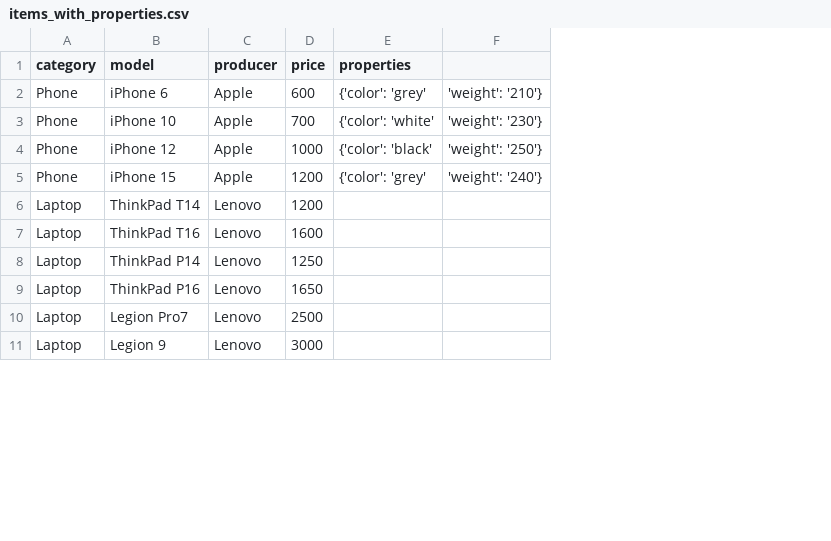
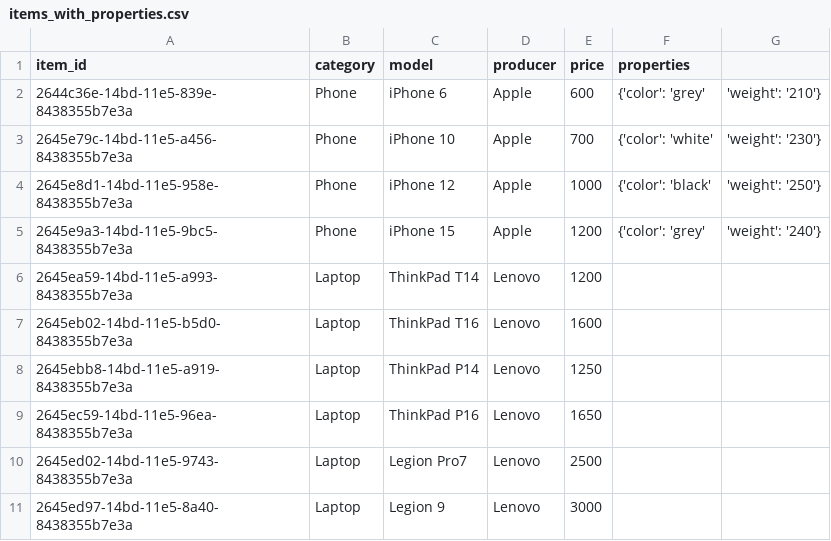
Before and after one commit to OleksandrOHavrylenko/DistributedDBLab5, a CSV file: data/items_with_properties.csv, drawn as a sheet; only a part is shown; the diff names each change by its address in the sheet, - before the commit and + after, or states it on an @@ line.

Commit message:
Fixed items_with_properties.csv file

```diff
--- a/data/items_with_properties.csv
+++ b/data/items_with_properties.csv
+column A (item_id), rows 2-11: 2644c36e-14bd-11e5-839e-8438355b7e3a | 2645e79c-14bd-11e5-a456-8438355b7e3a | 2645e8d1-14bd-11e5-958e-8438355b7e3a | 2645e9a3-14bd-11e5-9bc5-8438355b7e3a | 2645ea59-14bd-11e5-a993-8438355b7e3a | 2645eb02-14bd-11e5-b5d0-8438355b7e3a | 2645ebb8-14bd-11e5-a919-8438355b7e3a | 2645ec59-14bd-11e5-96ea-8438355b7e3a | 2645ed02-14bd-11e5-9743-8438355b7e3a | 2645ed97-14bd-11e5-8a40-8438355b7e3a
```
